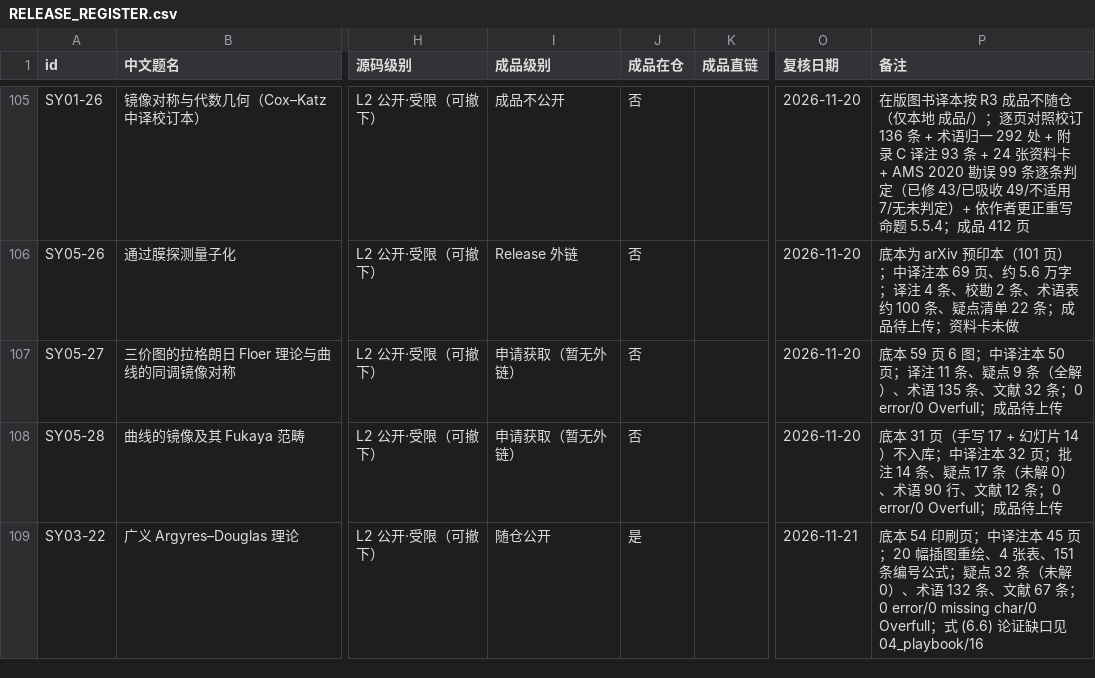
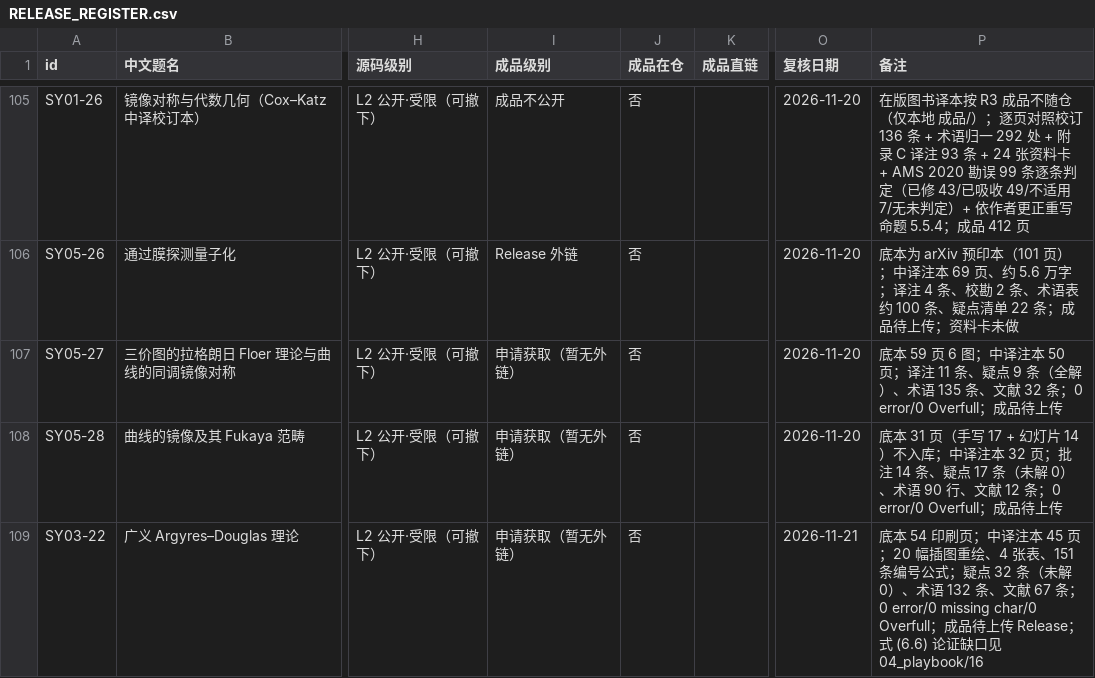
Before and after one commit to lzxsusy/mathtranslate, a CSV file: RELEASE_REGISTER.csv, drawn as a sheet; only a part is shown, gaps mark what is left out; the diff names each change by its address in the sheet, - before the commit and + after, or states it on an @@ line.

Commit message:
台账：SY03-22 成品级别改为「申请获取（暂无外链）」（.gitignore 排除 成品/*.pdf，待发 Release）

```diff
--- a/RELEASE_REGISTER.csv
+++ b/RELEASE_REGISTER.csv
-I109 (成品级别): 随仓公开
+I109 (成品级别): 申请获取（暂无外链）
-J109 (成品在仓): 是
+J109 (成品在仓): 否
-P109 (备注): …missing char/0 Overfull；式 (6.6) 论…
+P109 (备注): …missing char/0 Overfull；成品待上传 Release；式 (6.6) 论…
```
Also changed, not shown: 1 other file.
